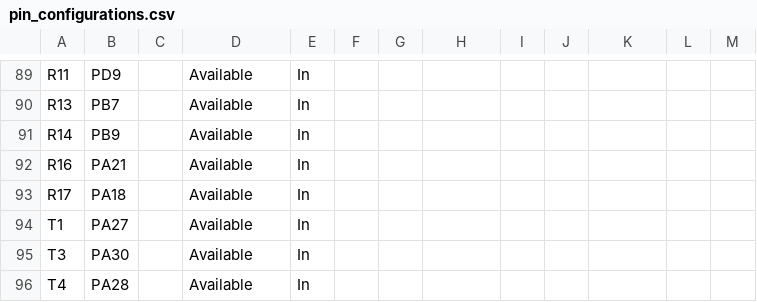
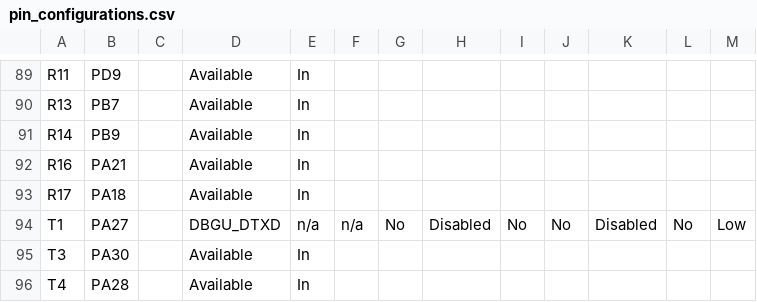
Before and after one commit to Microchip-MPLAB-Harmony/usb_apps_host, a CSV file: apps/cdc_basic/firmware/src/config/sam_9x75_curiosity/pin_configurations.csv, drawn as a sheet; only a part is shown, gaps mark what is left out; the diff covers the shown part only.

```diff
--- a/apps/cdc_basic/firmware/src/config/sam_9x75_curiosity/pin_configurations.csv
+++ b/apps/cdc_basic/firmware/src/config/sam_9x75_curiosity/pin_configurations.csv
@@ -93,3 +93,3 @@ R16,PA21,,Available,In,,,,,,,,
 R17,PA18,,Available,In,,,,,,,,
-T1,PA27,,Available,In,,,,,,,,
+T1,PA27,,DBGU_DTXD,n/a,n/a,No,Disabled,No,No,Disabled,No,Low
 T3,PA30,,Available,In,,,,,,,,
```
Also changed, not shown: 76 edited cells elsewhere in this file, 22 other files.
